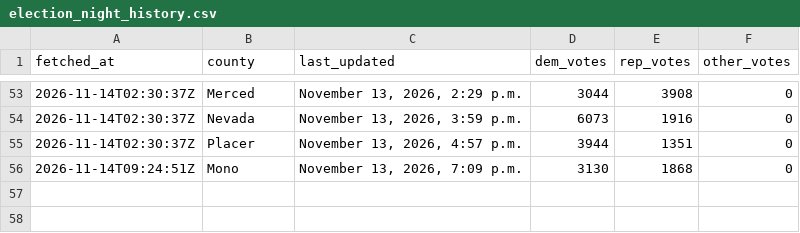
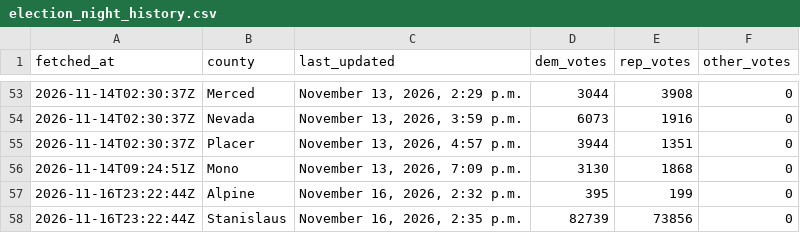
Before and after one commit to tysoda/2026-Ca-SD4-forecast-V2, a CSV file: election_night_history.csv, drawn as a sheet; only a part is shown, gaps mark what is left out.

```diff
--- a/election_night_history.csv
+++ b/election_night_history.csv
@@ -56 +56,3 @@ fetched_at,county,last_updated,dem_votes,rep_votes,other_votes
 2026-11-14T09:24:51Z,Mono,"November 13, 2026, 7:09 p.m.",3130,1868,0
+2026-11-16T23:22:44Z,Alpine,"November 16, 2026, 2:32 p.m.",395,199,0
+2026-11-16T23:22:44Z,Stanislaus,"November 16, 2026, 2:35 p.m.",82739,73856,0
```
